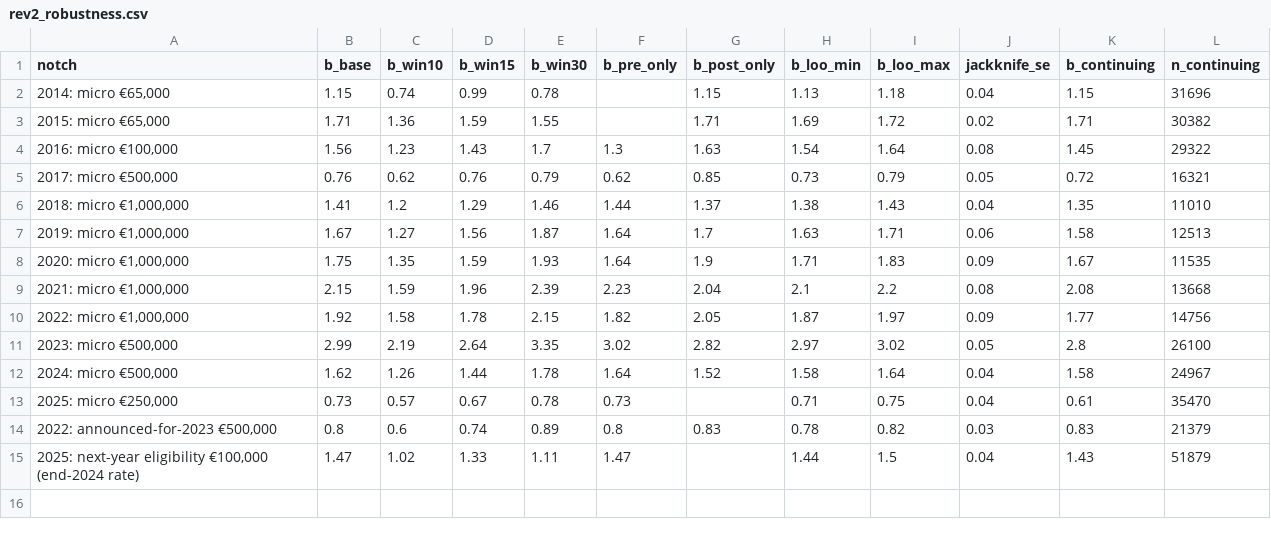
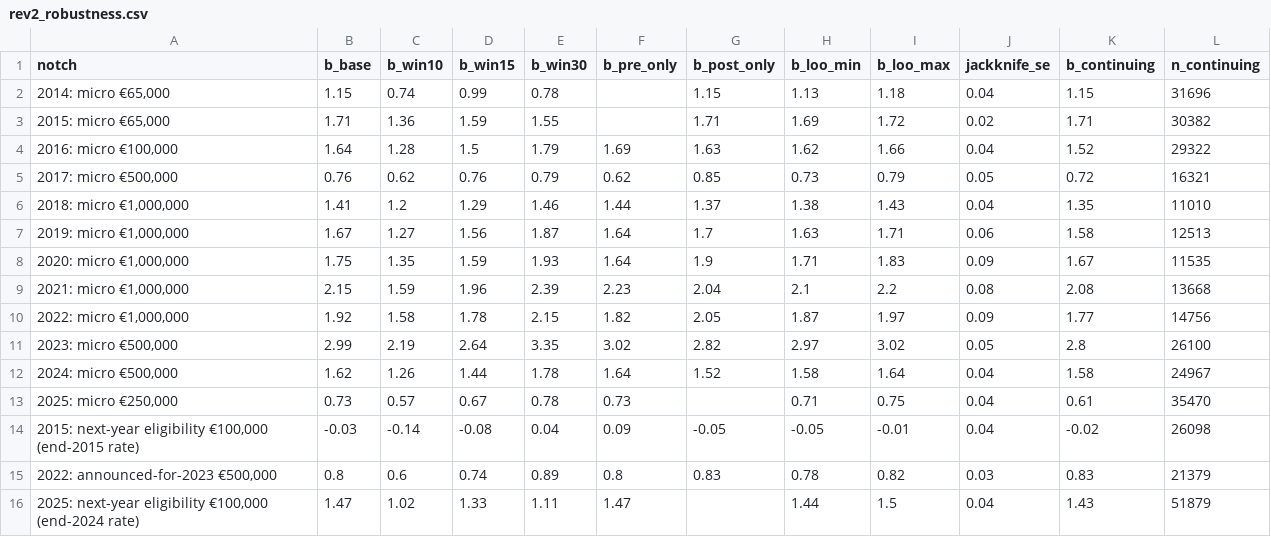
Before and after one commit to simdenis/romania-micro-enterprise-bunching, a CSV file: outputs/rev2_robustness.csv, drawn as a sheet.

```diff
--- a/outputs/rev2_robustness.csv
+++ b/outputs/rev2_robustness.csv
@@ -3,3 +3,3 @@ notch,b_base,b_win10,b_win15,b_win30,b_pre_only,b_post_only,b_loo_min,b_loo_max,
 "2015: micro €65,000",1.71,1.36,1.59,1.55,,1.71,1.69,1.72,0.02,1.71,30382
-"2016: micro €100,000",1.56,1.23,1.43,1.7,1.3,1.63,1.54,1.64,0.08,1.45,29322
+"2016: micro €100,000",1.64,1.28,1.5,1.79,1.69,1.63,1.62,1.66,0.04,1.52,29322
 "2017: micro €500,000",0.76,0.62,0.76,0.79,0.62,0.85,0.73,0.79,0.05,0.72,16321
@@ -13,2 +13,3 @@ notch,b_base,b_win10,b_win15,b_win30,b_pre_only,b_post_only,b_loo_min,b_loo_max,
 "2025: micro €250,000",0.73,0.57,0.67,0.78,0.73,,0.71,0.75,0.04,0.61,35470
+"2015: next-year eligibility €100,000 (end-2015 rate)",-0.03,-0.14,-0.08,0.04,0.09,-0.05,-0.05,-0.01,0.04,-0.02,26098
 "2022: announced-for-2023 €500,000",0.8,0.6,0.74,0.89,0.8,0.83,0.78,0.82,0.03,0.83,21379
```
Also changed, not shown: outputs/diff_in_bunching.csv, outputs/rev2_quantities.csv, 41 other files.
